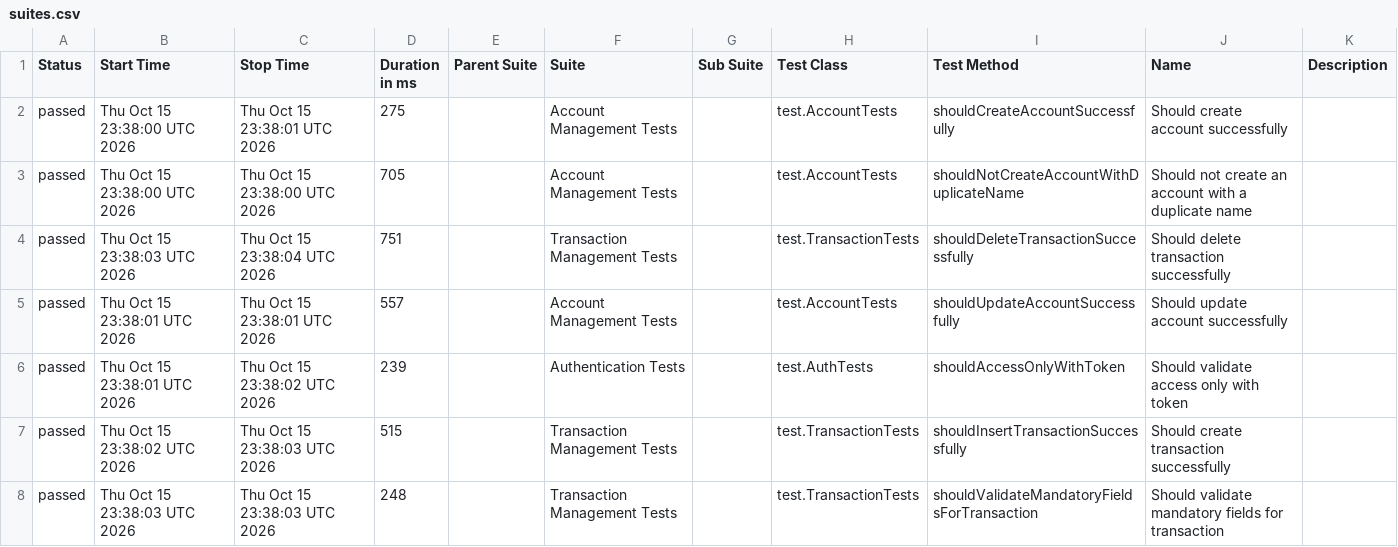
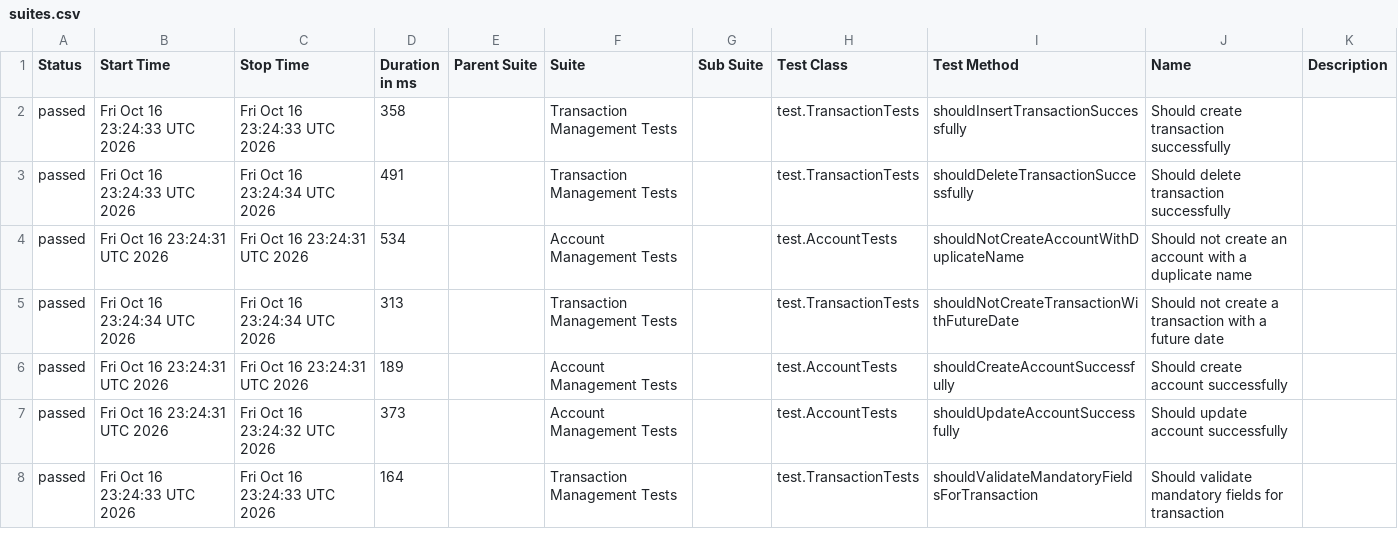
Before and after one commit to JosinaldoGJunior/java-automation-api, a CSV file: data/suites.csv, drawn as a sheet; only a part is shown; the diff covers the shown part only.

```diff
--- a/data/suites.csv
+++ b/data/suites.csv
@@ -1,8 +1,8 @@
 "Status","Start Time","Stop Time","Duration in ms","Parent Suite","Suite","Sub Suite","Test Class","Test Method","Name","Description"
-"passed","Thu Oct 15 23:38:00 UTC 2026","Thu Oct 15 23:38:01 UTC 2026","275","","Account Management Tests","","test.AccountTests","shouldCreateAccountSuccessfully","Should create account successfully",""
-"passed","Thu Oct 15 23:38:00 UTC 2026","Thu Oct 15 23:38:00 UTC 2026","705","","Account Management Tests","","test.AccountTests","shouldNotCreateAccountWithDuplicateName","Should not create an account with a duplicate name",""
-"passed","Thu Oct 15 23:38:03 UTC 2026","Thu Oct 15 23:38:04 UTC 2026","751","","Transaction Management Tests","","test.TransactionTests","shouldDeleteTransactionSuccessfully","Should delete transaction successfully",""
-"passed","Thu Oct 15 23:38:01 UTC 2026","Thu Oct 15 23:38:01 UTC 2026","557","","Account Management Tests","","test.AccountTests","shouldUpdateAccountSuccessfully","Should update account successfully",""
-"passed","Thu Oct 15 23:38:01 UTC 2026","Thu Oct 15 23:38:02 UTC 2026","239","","Authentication Tests","","test.AuthTests","shouldAccessOnlyWithToken","Should validate access only with token",""
-"passed","Thu Oct 15 23:38:02 UTC 2026","Thu Oct 15 23:38:03 UTC 2026","515","","Transaction Management Tests","","test.TransactionTests","shouldInsertTransactionSuccessfully","Should create transaction successfully",""
-"passed","Thu Oct 15 23:38:03 UTC 2026","Thu Oct 15 23:38:03 UTC 2026","248","","Transaction Management Tests","","test.TransactionTests","shouldValidateMandatoryFieldsForTransaction","Should validate mandatory fields for transaction",""
+"passed","Fri Oct 16 23:24:33 UTC 2026","Fri Oct 16 23:24:33 UTC 2026","358","","Transaction Management Tests","","test.TransactionTests","shouldInsertTransactionSuccessfully","Should create transaction successfully",""
+"passed","Fri Oct 16 23:24:33 UTC 2026","Fri Oct 16 23:24:34 UTC 2026","491","","Transaction Management Tests","","test.TransactionTests","shouldDeleteTransactionSuccessfully","Should delete transaction successfully",""
+"passed","Fri Oct 16 23:24:31 UTC 2026","Fri Oct 16 23:24:31 UTC 2026","534","","Account Management Tests","","test.AccountTests","shouldNotCreateAccountWithDuplicateName","Should not create an account with a duplicate name",""
+"passed","Fri Oct 16 23:24:34 UTC 2026","Fri Oct 16 23:24:34 UTC 2026","313","","Transaction Management Tests","","test.TransactionTests","shouldNotCreateTransactionWithFutureDate","Should not create a transaction with a future date",""
+"passed","Fri Oct 16 23:24:31 UTC 2026","Fri Oct 16 23:24:31 UTC 2026","189","","Account Management Tests","","test.AccountTests","shouldCreateAccountSuccessfully","Should create account successfully",""
+"passed","Fri Oct 16 23:24:31 UTC 2026","Fri Oct 16 23:24:32 UTC 2026","373","","Account Management Tests","","test.AccountTests","shouldUpdateAccountSuccessfully","Should update account successfully",""
+"passed","Fri Oct 16 23:24:33 UTC 2026","Fri Oct 16 23:24:33 UTC 2026","164","","Transaction Management Tests","","test.TransactionTests","shouldValidateMandatoryFieldsForTransaction","Should validate mandatory fields for transaction",""
```
Also changed, not shown: 10 edited cells elsewhere in this file, 31 other files.
